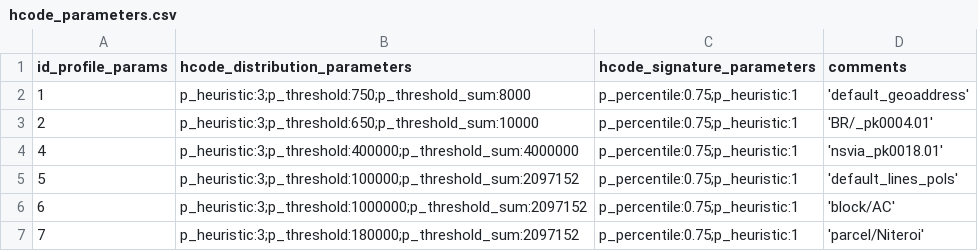
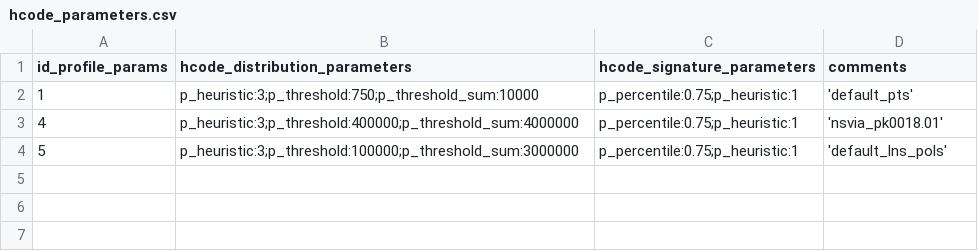
Before and after one commit to digital-guard/preserv, a CSV file: data/hcode_parameters.csv, drawn as a sheet.

Commit message:
atualiza hcode parameters

```diff
--- a/data/hcode_parameters.csv
+++ b/data/hcode_parameters.csv
@@ -1,7 +1,4 @@
 id_profile_params,hcode_distribution_parameters,hcode_signature_parameters,comments
-1,p_heuristic:3;p_threshold:750;p_threshold_sum:8000,p_percentile:0.75;p_heuristic:1,'default_geoaddress'
-2,p_heuristic:3;p_threshold:650;p_threshold_sum:10000,p_percentile:0.75;p_heuristic:1,'BR/_pk0004.01'
+1,p_heuristic:3;p_threshold:750;p_threshold_sum:10000,p_percentile:0.75;p_heuristic:1,'default_pts'
 4,p_heuristic:3;p_threshold:400000;p_threshold_sum:4000000,p_percentile:0.75;p_heuristic:1,'nsvia_pk0018.01'
-5,p_heuristic:3;p_threshold:100000;p_threshold_sum:2097152,p_percentile:0.75;p_heuristic:1,'default_lines_pols'
-6,p_heuristic:3;p_threshold:1000000;p_threshold_sum:2097152,p_percentile:0.75;p_heuristic:1,'block/AC'
-7,p_heuristic:3;p_threshold:180000;p_threshold_sum:2097152,p_percentile:0.75;p_heuristic:1,'parcel/Niteroi'
+5,p_heuristic:3;p_threshold:100000;p_threshold_sum:3000000,p_percentile:0.75;p_heuristic:1,'default_lns_pols'
```
